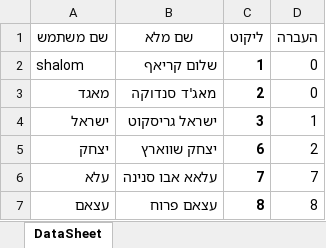
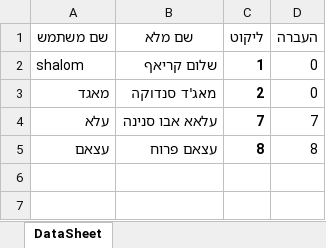
Before and after one commit to sofiamador/WinPOC, an Excel workbook: employees.xlsx, sheet DataSheet, drawn as a sheet; values as stored, in another font and other column widths than the file's, no borders; the diff names each change by its address in the sheet, - before the commit and + after, or states it on an @@ line.

```diff
--- a/employees.xlsx (sheet DataSheet)
+++ b/employees.xlsx (sheet DataSheet)
-row 4: ישראל | ישראל גריסקוט | 3 | 1
-row 5: יצחק | יצחק שווארץ | 6 | 2
```
Also changed, not shown: finished_tasks.xlsx, 3 other files.
